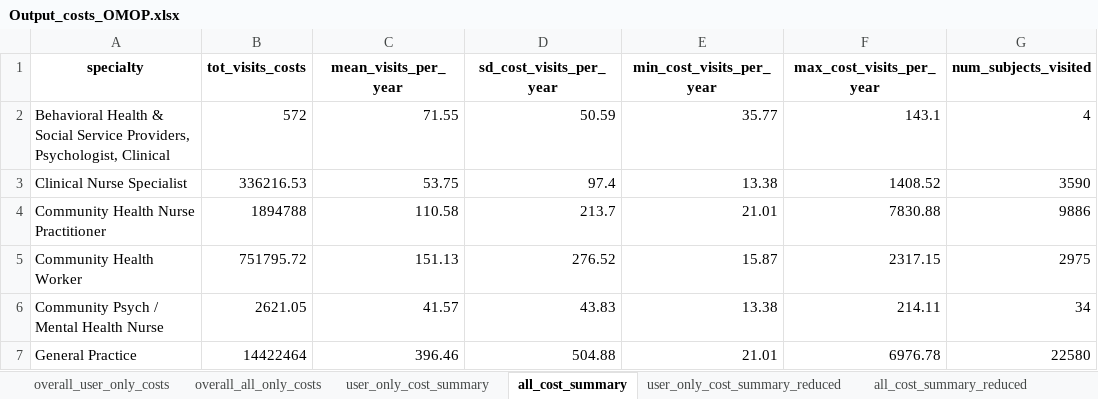
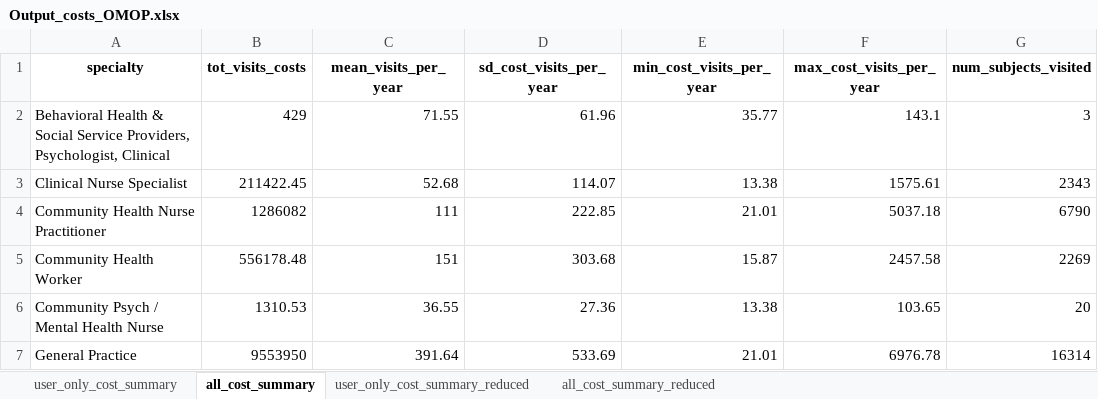
Before and after one commit to HEOR-NDORMS/OMOP-Validation-Study, an Excel workbook: OMOP Analysis/Results/Output_costs_OMOP.xlsx, sheet all_cost_summary, drawn as a sheet; only a part is shown; values as stored, in another font and other column widths than the file's, no borders; the diff covers the shown part only; the diff names each change by its address in the sheet, - before the commit and + after, or states it on an @@ line.

```diff
--- a/OMOP Analysis/Results/Output_costs_OMOP.xlsx (sheet all_cost_summary)
+++ b/OMOP Analysis/Results/Output_costs_OMOP.xlsx (sheet all_cost_summary)
-sheet tab: overall_user_only_costs
-sheet tab: overall_all_only_costs
-B2 (tot_visits_costs): 572
+B2 (tot_visits_costs): 429
-D2 (sd_cost_visits_per_year): 50.59
+D2 (sd_cost_visits_per_year): 61.96
-G2 (num_subjects_visited): 4
+G2 (num_subjects_visited): 3
-B3 (tot_visits_costs): 336216.53
+B3 (tot_visits_costs): 211422.45
-C3 (mean_visits_per_year): 53.75
+C3 (mean_visits_per_year): 52.68
-D3 (sd_cost_visits_per_year): 97.4
+D3 (sd_cost_visits_per_year): 114.07
-F3 (max_cost_visits_per_year): 1408.52
+F3 (max_cost_visits_per_year): 1575.61
-G3 (num_subjects_visited): 3590
+G3 (num_subjects_visited): 2343
-B4 (tot_visits_costs): 1894788
+B4 (tot_visits_costs): 1286082
-C4 (mean_visits_per_year): 110.58
+C4 (mean_visits_per_year): 111
-D4 (sd_cost_visits_per_year): 213.7
+D4 (sd_cost_visits_per_year): 222.85
-F4 (max_cost_visits_per_year): 7830.88
+F4 (max_cost_visits_per_year): 5037.18
-G4 (num_subjects_visited): 9886
+G4 (num_subjects_visited): 6790
-B5 (tot_visits_costs): 751795.72
+B5 (tot_visits_costs): 556178.48
-C5 (mean_visits_per_year): 151.13
+C5 (mean_visits_per_year): 151
-D5 (sd_cost_visits_per_year): 276.52
+D5 (sd_cost_visits_per_year): 303.68
-F5 (max_cost_visits_per_year): 2317.15
+F5 (max_cost_visits_per_year): 2457.58
-G5 (num_subjects_visited): 2975
+G5 (num_subjects_visited): 2269
-B6 (tot_visits_costs): 2621.05
+B6 (tot_visits_costs): 1310.53
-C6 (mean_visits_per_year): 41.57
+C6 (mean_visits_per_year): 36.55
-D6 (sd_cost_visits_per_year): 43.83
+D6 (sd_cost_visits_per_year): 27.36
-F6 (max_cost_visits_per_year): 214.11
+F6 (max_cost_visits_per_year): 103.65
-G6 (num_subjects_visited): 34
+G6 (num_subjects_visited): 20
-B7 (tot_visits_costs): 14422464
+B7 (tot_visits_costs): 9553950
-C7 (mean_visits_per_year): 396.46
+C7 (mean_visits_per_year): 391.64
-D7 (sd_cost_visits_per_year): 504.88
+D7 (sd_cost_visits_per_year): 533.69
-G7 (num_subjects_visited): 22580
+G7 (num_subjects_visited): 16314
```
Also changed, not shown: 74 edited cells elsewhere in this sheet, sheet user_only_cost_summary, sheet all_cost_summary_reduced, sheet user_only_cost_summary_reduced, OMOP Analysis/Results/AttritionReportCoh_OMOP.xlsx, OMOP Analysis/Results/Output_costs_OMOP-Unadjusted_Boot.xlsx, 18 other files.
